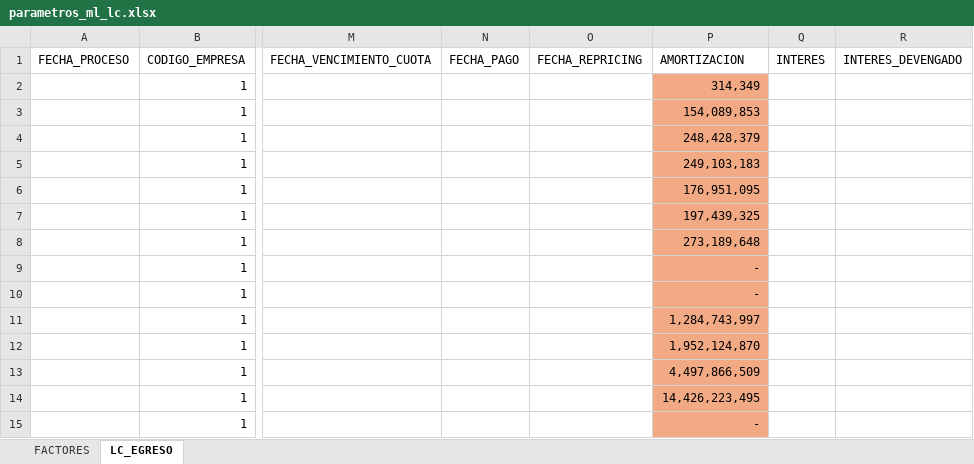
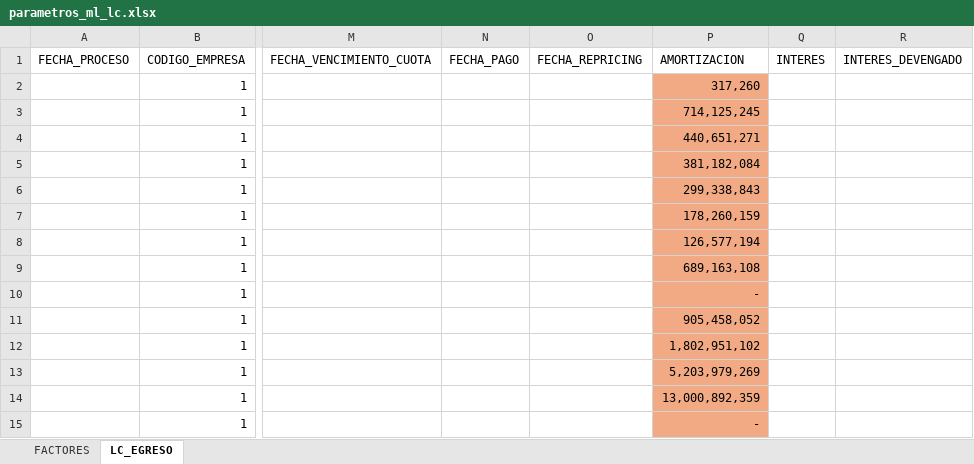
Before and after one commit to vmlandae/bfa-cl-modelos-diarios-v1, an Excel workbook: RF_Modelo_Linea_de_Credito/parametros/parametros_ml_lc.xlsx, sheet LC_EGRESO, drawn as a sheet; only a part is shown, gaps mark what is left out; values as stored, in another font and other column widths than the file's, no borders; the diff names each change by its address in the sheet, - before the commit and + after, or states it on an @@ line.

Commit message:
Reescritura mr_prepago_cmr.py para homologar al modelo productivo actual

```diff
--- a/RF_Modelo_Linea_de_Credito/parametros/parametros_ml_lc.xlsx (sheet LC_EGRESO)
+++ b/RF_Modelo_Linea_de_Credito/parametros/parametros_ml_lc.xlsx (sheet LC_EGRESO)
-P2 (AMORTIZACION): 314,349
+P2 (AMORTIZACION): 317,260
-P3 (AMORTIZACION): 154,089,853
+P3 (AMORTIZACION): 714,125,245
-P4 (AMORTIZACION): 248,428,379
+P4 (AMORTIZACION): 440,651,271
-P5 (AMORTIZACION): 249,103,183
+P5 (AMORTIZACION): 381,182,084
-P6 (AMORTIZACION): 176,951,095
+P6 (AMORTIZACION): 299,338,843
-P7 (AMORTIZACION): 197,439,325
+P7 (AMORTIZACION): 178,260,159
-P8 (AMORTIZACION): 273,189,648
+P8 (AMORTIZACION): 126,577,194
-P9 (AMORTIZACION): -
+P9 (AMORTIZACION): 689,163,108
-P11 (AMORTIZACION): 1,284,743,997
+P11 (AMORTIZACION): 905,458,052
-P12 (AMORTIZACION): 1,952,124,870
+P12 (AMORTIZACION): 1,802,951,102
-P13 (AMORTIZACION): 4,497,866,509
+P13 (AMORTIZACION): 5,203,979,269
-P14 (AMORTIZACION): 14,426,223,495
+P14 (AMORTIZACION): 13,000,892,359
```
Also changed, not shown: 10 other files.
